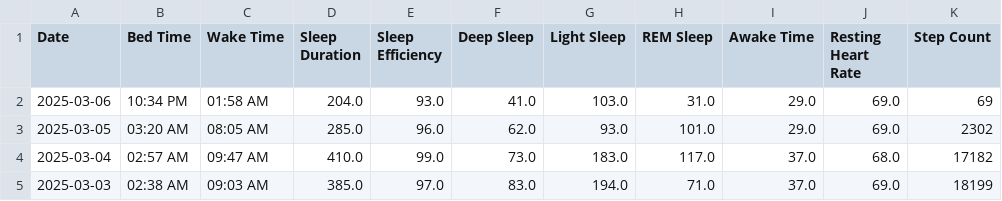
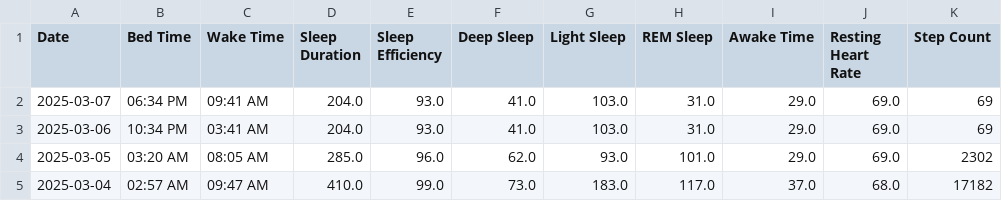
Before and after one commit to TeeLee987/gamingdays, a CSV file: speedrun_stats.csv, drawn as a sheet; only a part is shown; the shorter side is filled out with more unchanged rows.

Commit message:
Update Fitbit data

```diff
--- a/speedrun_stats.csv
+++ b/speedrun_stats.csv
@@ -1,3 +1,4 @@
 Date,Bed Time,Wake Time,Sleep Duration,Sleep Efficiency,Deep Sleep,Light Sleep,REM Sleep,Awake Time,Resting Heart Rate,Step Count
-2025-03-06,10:34 PM,01:58 AM,204.0,93.0,41.0,103.0,31.0,29.0,69.0,69
+2025-03-07,06:34 PM,09:41 AM,204.0,93.0,41.0,103.0,31.0,29.0,69.0,69
+2025-03-06,10:34 PM,03:41 AM,204.0,93.0,41.0,103.0,31.0,29.0,69.0,69
 2025-03-05,03:20 AM,08:05 AM,285.0,96.0,62.0,93.0,101.0,29.0,69.0,2302
```
